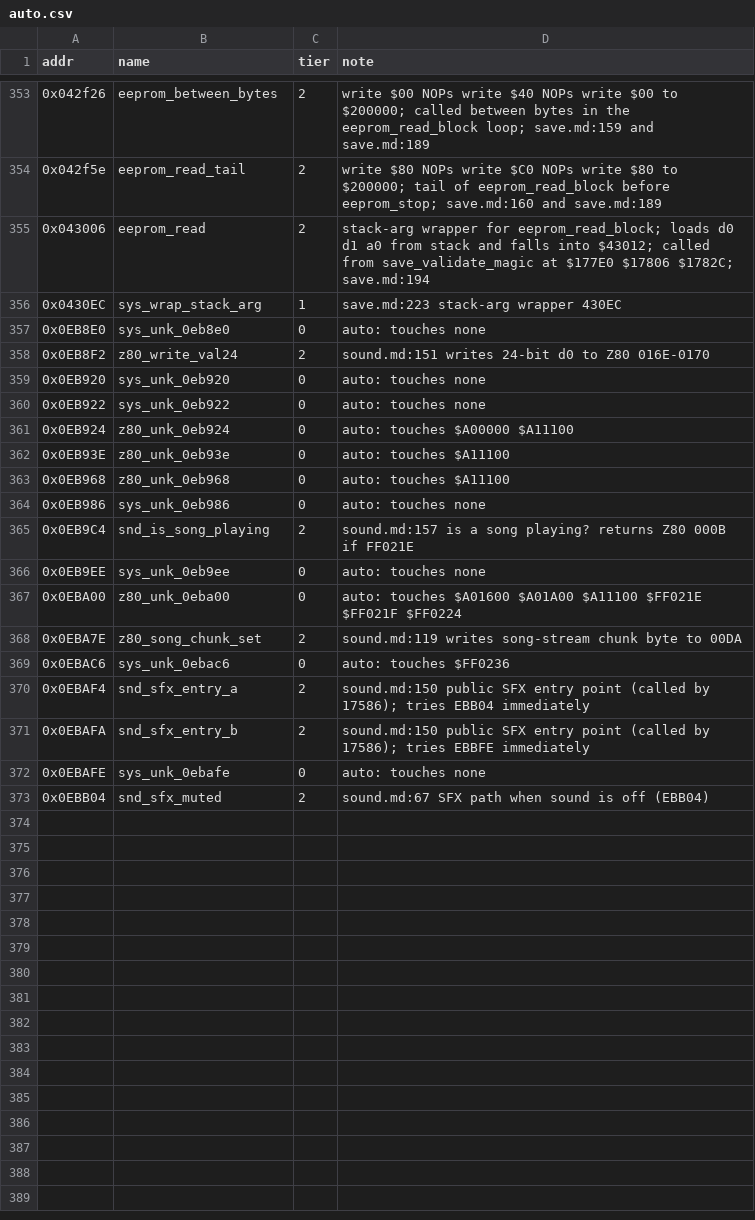
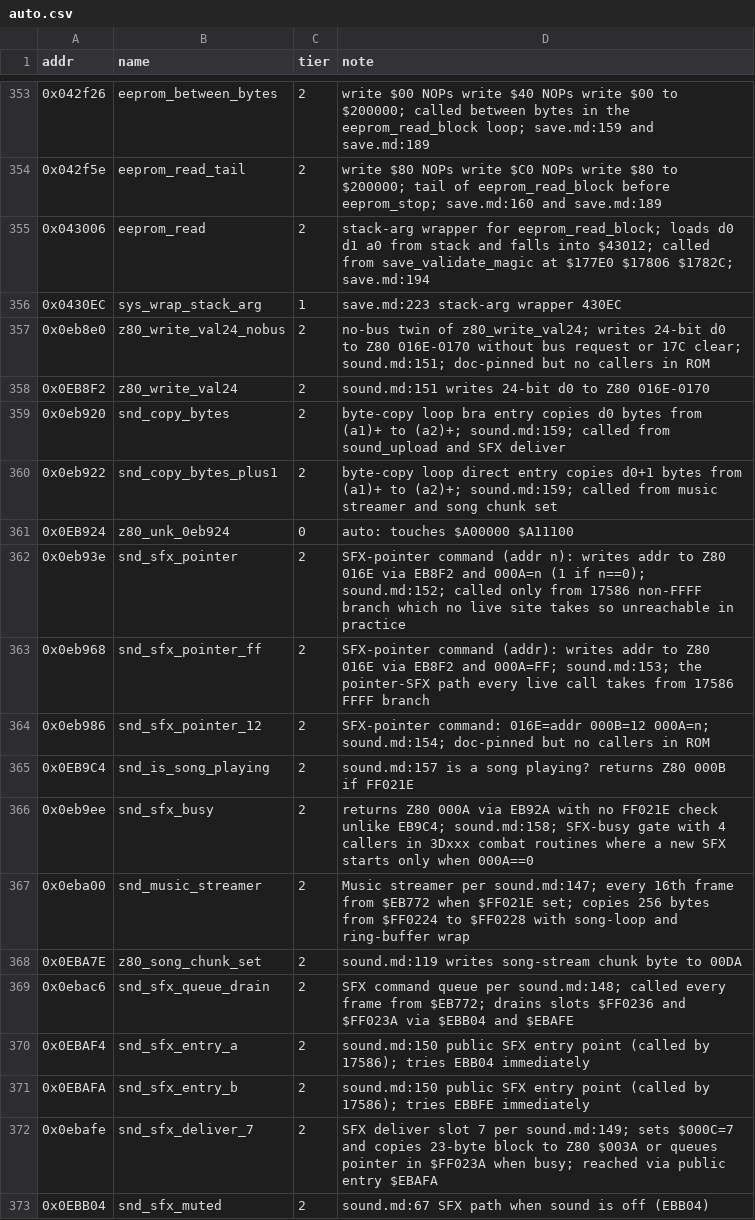
Before and after one commit to Dayset/RoPSegaMD16, a CSV file: disasm/symbols/auto.csv, drawn as a sheet; only a part is shown, gaps mark what is left out; removed rows and columns are numbered as before the commit, all else as after; the diff names each change by its address in the sheet, - before the commit and + after, or states it on an @@ line.

Commit message:
naming: Z80 sound-driver interface (10 names, M11 428/446)

```diff
--- a/disasm/symbols/auto.csv
+++ b/disasm/symbols/auto.csv
-row 357: 0x0EB8E0 | sys_unk_0eb8e0 | 0 | auto: touches none
+row 357: 0x0eb8e0 | z80_write_val24_nobus | 2 | no-bus twin of z80_write_val24; writes 24-bit d0 to Z80 016E-0170 without bus request or 17C clear; sound.md:151; doc-pinned but no callers in ROM
-row 359: 0x0EB920 | sys_unk_0eb920 | 0 | auto: touches none
-row 360: 0x0EB922 | sys_unk_0eb922 | 0 | auto: touches none
+row 359: 0x0eb920 | snd_copy_bytes | 2 | byte-copy loop bra entry copies d0 bytes from (a1)+ to (a2)+; sound.md:159; called from sound_upload and SFX deliver
+row 360: 0x0eb922 | snd_copy_bytes_plus1 | 2 | byte-copy loop direct entry copies d0+1 bytes from (a1)+ to (a2)+; sound.md:159; called from music streamer and song chunk set
-row 362: 0x0EB93E | z80_unk_0eb93e | 0 | auto: touches $A11100
-row 363: 0x0EB968 | z80_unk_0eb968 | 0 | auto: touches $A11100
-row 364: 0x0EB986 | sys_unk_0eb986 | 0 | auto: touches none
+row 362: 0x0eb93e | snd_sfx_pointer | 2 | SFX-pointer command (addr n): writes addr to Z80 016E via EB8F2 and 000A=n (1 if n==0); sound.md:152; called only from 17586 non-FFFF branch which no live site takes so unreachable in practice
+row 363: 0x0eb968 | snd_sfx_pointer_ff | 2 | SFX-pointer command (addr): writes addr to Z80 016E via EB8F2 and 000A=FF; sound.md:153; the pointer-SFX path every live call takes from 17586 FFFF branch
+row 364: 0x0eb986 | snd_sfx_pointer_12 | 2 | SFX-pointer command: 016E=addr 000B=12 000A=n; sound.md:154; doc-pinned but no callers in ROM
-row 366: 0x0EB9EE | sys_unk_0eb9ee | 0 | auto: touches none
-row 367: 0x0EBA00 | z80_unk_0eba00 | 0 | auto: touches $A01600 $A01A00 $A11100 $FF021E $FF021F $FF0224
+row 366: 0x0eb9ee | snd_sfx_busy | 2 | returns Z80 000A via EB92A with no FF021E check unlike EB9C4; sound.md:158; SFX-busy gate with 4 callers in 3Dxxx combat routines where a new SFX starts only when 000A==0
+row 367: 0x0eba00 | snd_music_streamer | 2 | Music streamer per sound.md:147; every 16th frame from $EB772 when $FF021E set; copies 256 bytes from $FF0224 to $FF0228 with song-loop and ring-buffer wrap
-row 369: 0x0EBAC6 | sys_unk_0ebac6 | 0 | auto: touches $FF0236
+row 369: 0x0ebac6 | snd_sfx_queue_drain | 2 | SFX command queue per sound.md:148; called every frame from $EB772; drains slots $FF0236 and $FF023A via $EBB04 and $EBAFE
-row 372: 0x0EBAFE | sys_unk_0ebafe | 0 | auto: touches none
+row 372: 0x0ebafe | snd_sfx_deliver_7 | 2 | SFX deliver slot 7 per sound.md:149; sets $000C=7 and copies 23-byte block to Z80 $003A or queues pointer in $FF023A when busy; reached via public entry $EBAFA
```
Also changed, not shown: 3 other files.
